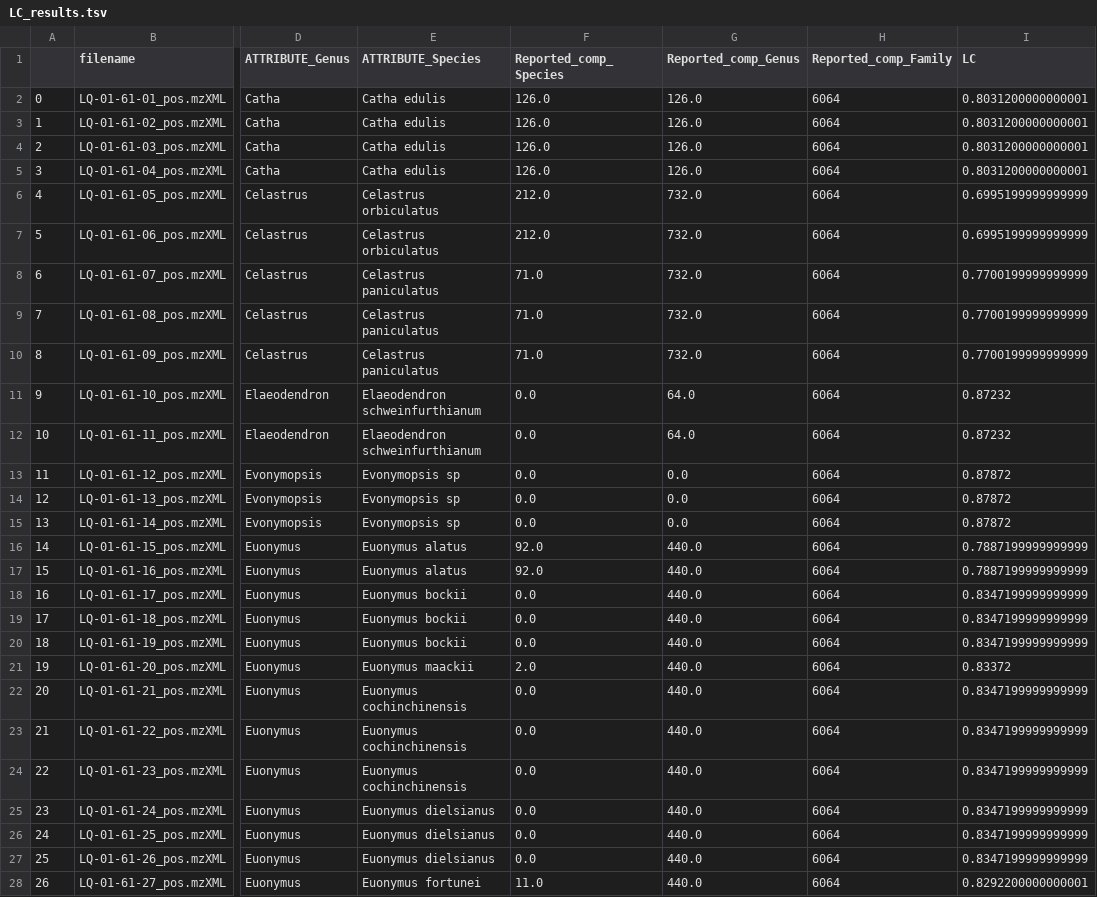
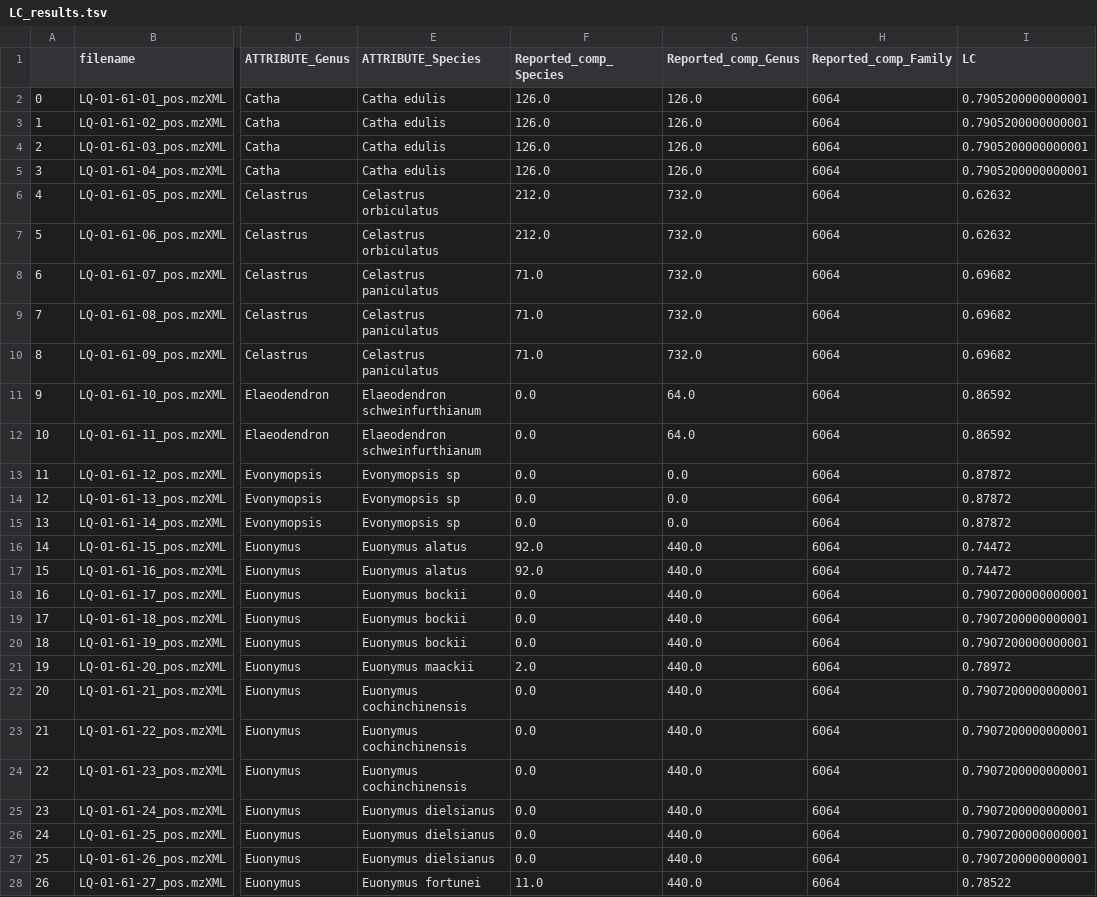
Before and after one commit to luigiquiros/inventa, a TSV file: data_out/LC_results.tsv, drawn as a sheet; only a part is shown, gaps mark what is left out; the diff covers the shown part only; the diff names each change by its address in the sheet, - before the commit and + after, or states it on an @@ line.

```diff
--- a/data_out/LC_results.tsv
+++ b/data_out/LC_results.tsv
-I2:I5 (LC): 0.8031200000000001
+I2:I5 (LC): 0.7905200000000001
-I6:I7 (LC): 0.6995199999999999
+I6:I7 (LC): 0.62632
-I8:I10 (LC): 0.7700199999999999
+I8:I10 (LC): 0.69682
-I11:I12 (LC): 0.87232
+I11:I12 (LC): 0.86592
-I16:I17 (LC): 0.7887199999999999
+I16:I17 (LC): 0.74472
-I18:I20 (LC): 0.8347199999999999
+I18:I20 (LC): 0.7907200000000001
-I21 (LC): 0.83372
+I21 (LC): 0.78972
-I22:I27 (LC): 0.8347199999999999
+I22:I27 (LC): 0.7907200000000001
-I28 (LC): 0.8292200000000001
+I28 (LC): 0.78522
```
Also changed, not shown: 44 edited cells elsewhere in this file, data_out/CC_results.tsv, data_out/PR_cyto_visualization.tsv, 5 other files.
